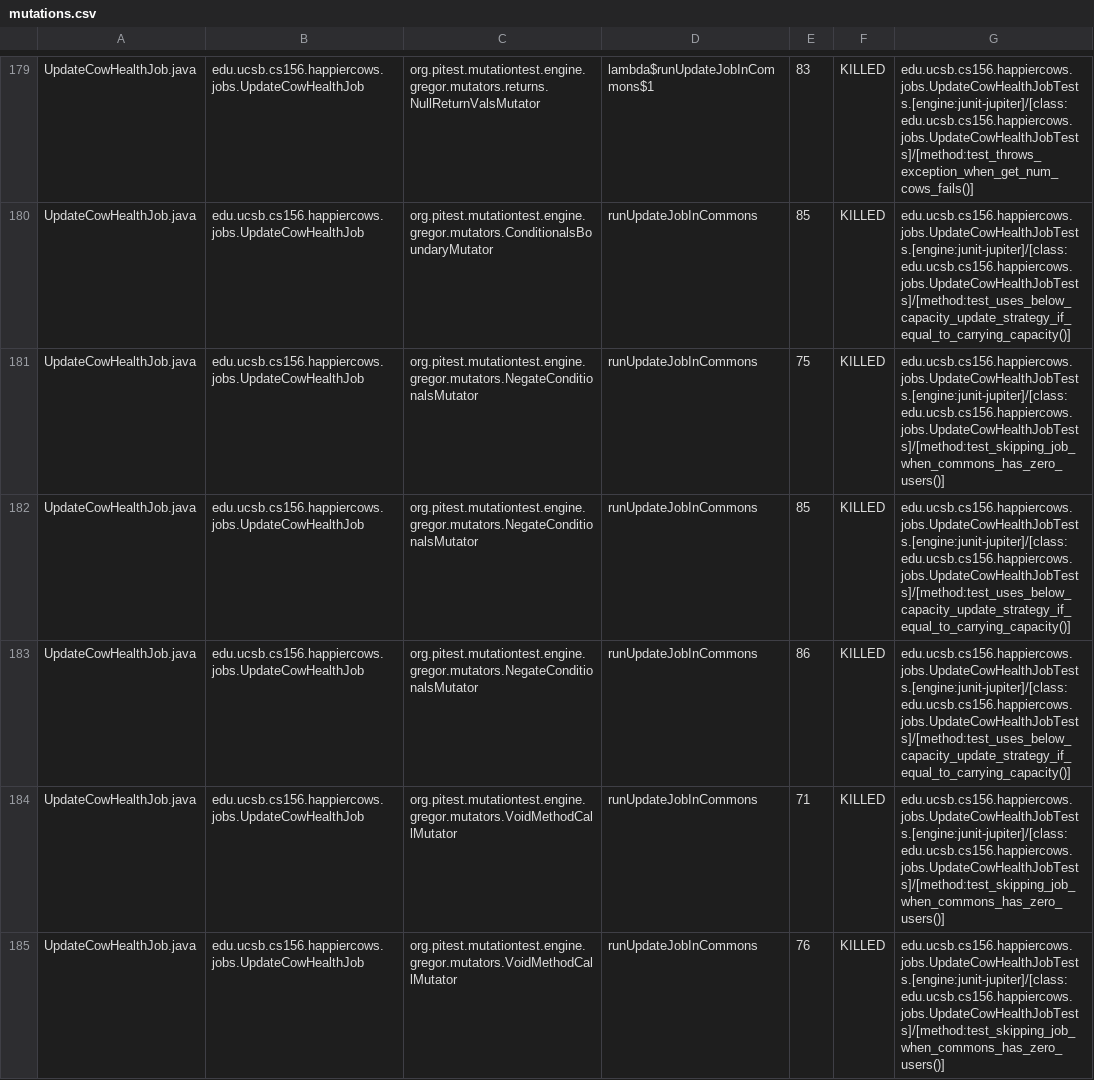
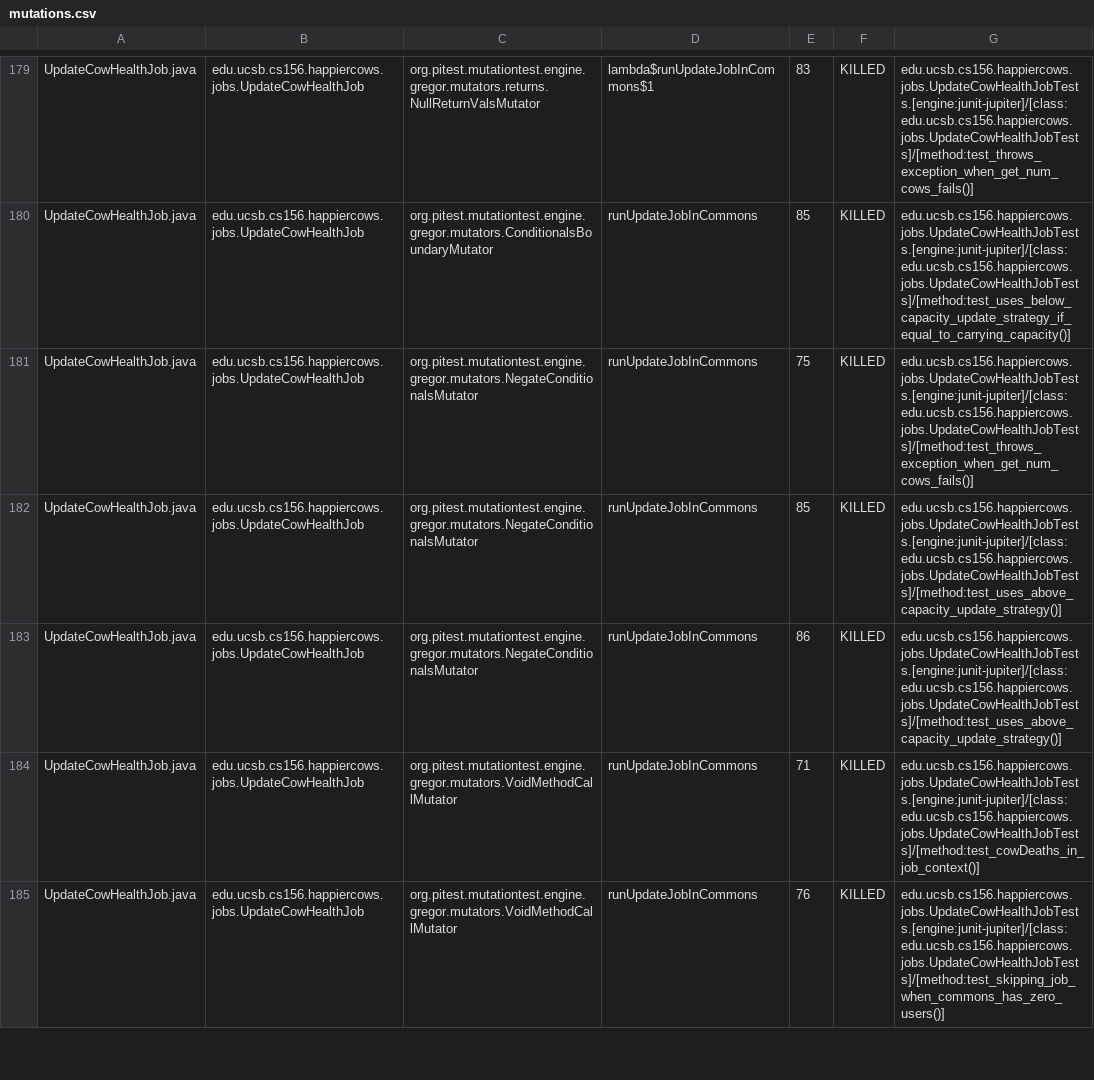
Before and after one commit to ucsb-cs156-f24/proj-happycows-f24-09, a CSV file: prs/66/pitest/mutations.csv, drawn as a sheet; only a part is shown, gaps mark what is left out; the diff covers the shown part only.

Commit message:
Deploying to gh-pages from @ ucsb-cs156-f24/proj-happycows-f24-09@2fd4265e6bb35620eab6c78c682065e90edf04d8 🚀

```diff
--- a/prs/66/pitest/mutations.csv
+++ b/prs/66/pitest/mutations.csv
@@ -180,6 +180,6 @@ UpdateCowHealthJob.java,edu.ucsb.cs156.happiercows.jobs.UpdateCowHealthJob,org.p
 UpdateCowHealthJob.java,edu.ucsb.cs156.happiercows.jobs.UpdateCowHealthJob,org.pitest.mutationtest.engine.gregor.mutators.ConditionalsBoundaryMutator,runUpdateJobInCommons,85,KILLED,edu.ucsb.cs156.happiercows.jobs.UpdateCowHealthJobTests.[engine:junit-jupiter]/[class:edu.ucsb.cs156.happiercows.jobs.UpdateCowHealthJobTests]/[method:test_uses_below_capacity_update_strategy_if_equal_to_carrying_capacity()]
-UpdateCowHealthJob.java,edu.ucsb.cs156.happiercows.jobs.UpdateCowHealthJob,org.pitest.mutationtest.engine.gregor.mutators.NegateConditionalsMutator,runUpdateJobInCommons,75,KILLED,edu.ucsb.cs156.happiercows.jobs.UpdateCowHealthJobTests.[engine:junit-jupiter]/[class:edu.ucsb.cs156.happiercows.jobs.UpdateCowHealthJobTests]/[method:test_skipping_job_when_commons_has_zero_users()]
-UpdateCowHealthJob.java,edu.ucsb.cs156.happiercows.jobs.UpdateCowHealthJob,org.pitest.mutationtest.engine.gregor.mutators.NegateConditionalsMutator,runUpdateJobInCommons,85,KILLED,edu.ucsb.cs156.happiercows.jobs.UpdateCowHealthJobTests.[engine:junit-jupiter]/[class:edu.ucsb.cs156.happiercows.jobs.UpdateCowHealthJobTests]/[method:test_uses_below_capacity_update_strategy_if_equal_to_carrying_capacity()]
-UpdateCowHealthJob.java,edu.ucsb.cs156.happiercows.jobs.UpdateCowHealthJob,org.pitest.mutationtest.engine.gregor.mutators.NegateConditionalsMutator,runUpdateJobInCommons,86,KILLED,edu.ucsb.cs156.happiercows.jobs.UpdateCowHealthJobTests.[engine:junit-jupiter]/[class:edu.ucsb.cs156.happiercows.jobs.UpdateCowHealthJobTests]/[method:test_uses_below_capacity_update_strategy_if_equal_to_carrying_capacity()]
-UpdateCowHealthJob.java,edu.ucsb.cs156.happiercows.jobs.UpdateCowHealthJob,org.pitest.mutationtest.engine.gregor.mutators.VoidMethodCallMutator,runUpdateJobInCommons,71,KILLED,edu.ucsb.cs156.happiercows.jobs.UpdateCowHealthJobTests.[engine:junit-jupiter]/[class:edu.ucsb.cs156.happiercows.jobs.UpdateCowHealthJobTests]/[method:test_skipping_job_when_commons_has_zero_users()]
+UpdateCowHealthJob.java,edu.ucsb.cs156.happiercows.jobs.UpdateCowHealthJob,org.pitest.mutationtest.engine.gregor.mutators.NegateConditionalsMutator,runUpdateJobInCommons,75,KILLED,edu.ucsb.cs156.happiercows.jobs.UpdateCowHealthJobTests.[engine:junit-jupiter]/[class:edu.ucsb.cs156.happiercows.jobs.UpdateCowHealthJobTests]/[method:test_throws_exception_when_get_num_cows_fails()]
+UpdateCowHealthJob.java,edu.ucsb.cs156.happiercows.jobs.UpdateCowHealthJob,org.pitest.mutationtest.engine.gregor.mutators.NegateConditionalsMutator,runUpdateJobInCommons,85,KILLED,edu.ucsb.cs156.happiercows.jobs.UpdateCowHealthJobTests.[engine:junit-jupiter]/[class:edu.ucsb.cs156.happiercows.jobs.UpdateCowHealthJobTests]/[method:test_uses_above_capacity_update_strategy()]
+UpdateCowHealthJob.java,edu.ucsb.cs156.happiercows.jobs.UpdateCowHealthJob,org.pitest.mutationtest.engine.gregor.mutators.NegateConditionalsMutator,runUpdateJobInCommons,86,KILLED,edu.ucsb.cs156.happiercows.jobs.UpdateCowHealthJobTests.[engine:junit-jupiter]/[class:edu.ucsb.cs156.happiercows.jobs.UpdateCowHealthJobTests]/[method:test_uses_above_capacity_update_strategy()]
+UpdateCowHealthJob.java,edu.ucsb.cs156.happiercows.jobs.UpdateCowHealthJob,org.pitest.mutationtest.engine.gregor.mutators.VoidMethodCallMutator,runUpdateJobInCommons,71,KILLED,edu.ucsb.cs156.happiercows.jobs.UpdateCowHealthJobTests.[engine:junit-jupiter]/[class:edu.ucsb.cs156.happiercows.jobs.UpdateCowHealthJobTests]/[method:test_cowDeaths_in_job_context()]
 UpdateCowHealthJob.java,edu.ucsb.cs156.happiercows.jobs.UpdateCowHealthJob,org.pitest.mutationtest.engine.gregor.mutators.VoidMethodCallMutator,runUpdateJobInCommons,76,KILLED,edu.ucsb.cs156.happiercows.jobs.UpdateCowHealthJobTests.[engine:junit-jupiter]/[class:edu.ucsb.cs156.happiercows.jobs.UpdateCowHealthJobTests]/[method:test_skipping_job_when_commons_has_zero_users()]
```
Also changed, not shown: 38 edited cells elsewhere in this file, 51 other files.
